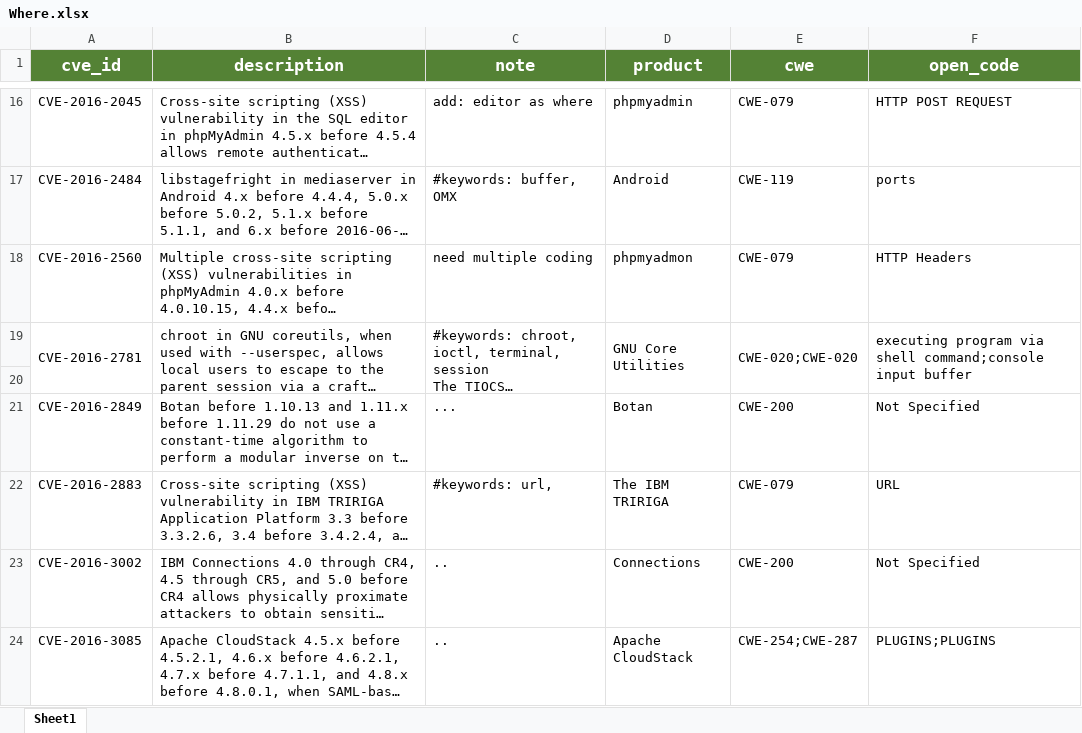
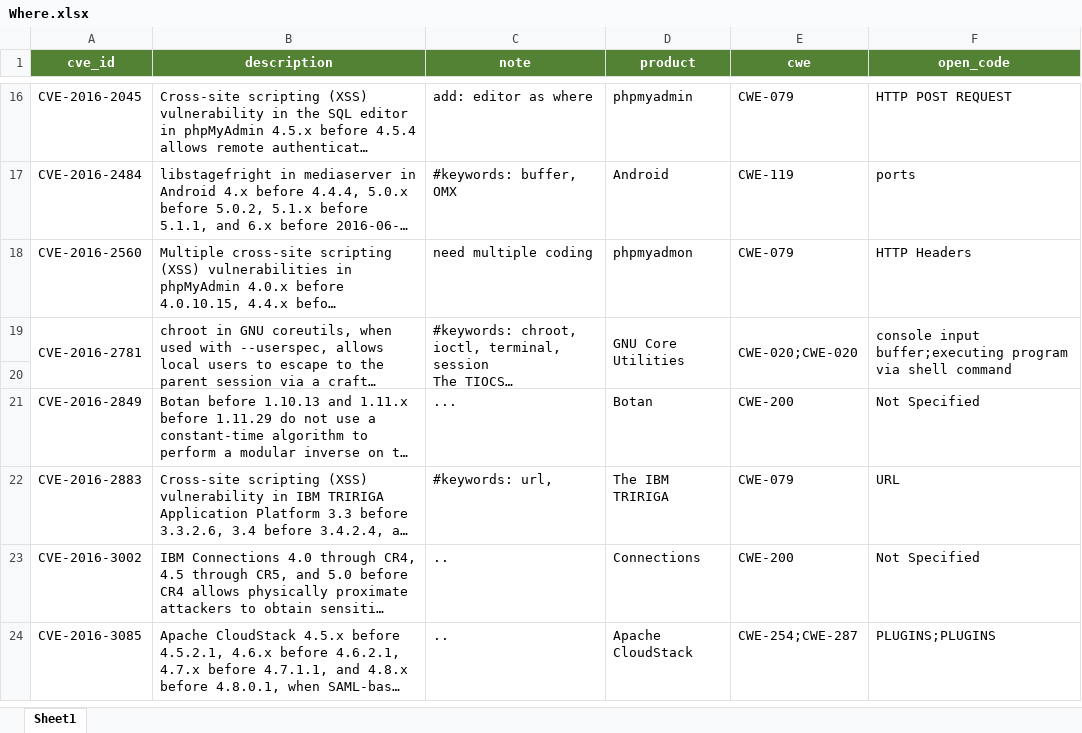
Before and after one commit to SoftwareDesignLab/attack_surface_analysis, an Excel workbook: 2.1 Coded Data/Where.xlsx, sheet Sheet1, drawn as a sheet; only a part is shown, gaps mark what is left out; long unchanged cells end in …; values as stored, in another font and other column widths than the file's, no borders; the diff covers the shown part only; the diff names each change by its address in the sheet, - before the commit and + after, or states it on an @@ line.

```diff
--- a/2.1 Coded Data/Where.xlsx (sheet Sheet1)
+++ b/2.1 Coded Data/Where.xlsx (sheet Sheet1)
@@ A1:F1 text size: smaller @@
-F19 (open_code): executing program via shell command;console input buffer
+F19 (open_code): console input buffer;executing program via shell command
```
Also changed, not shown: 29 edited cells elsewhere in this sheet, 2 other files.
